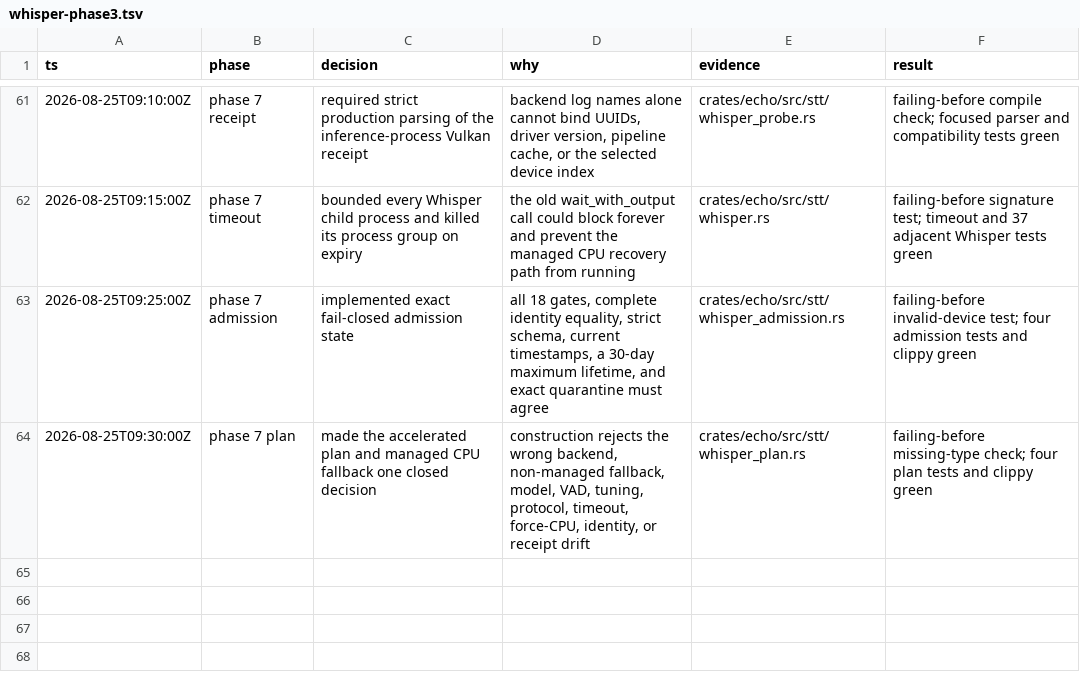
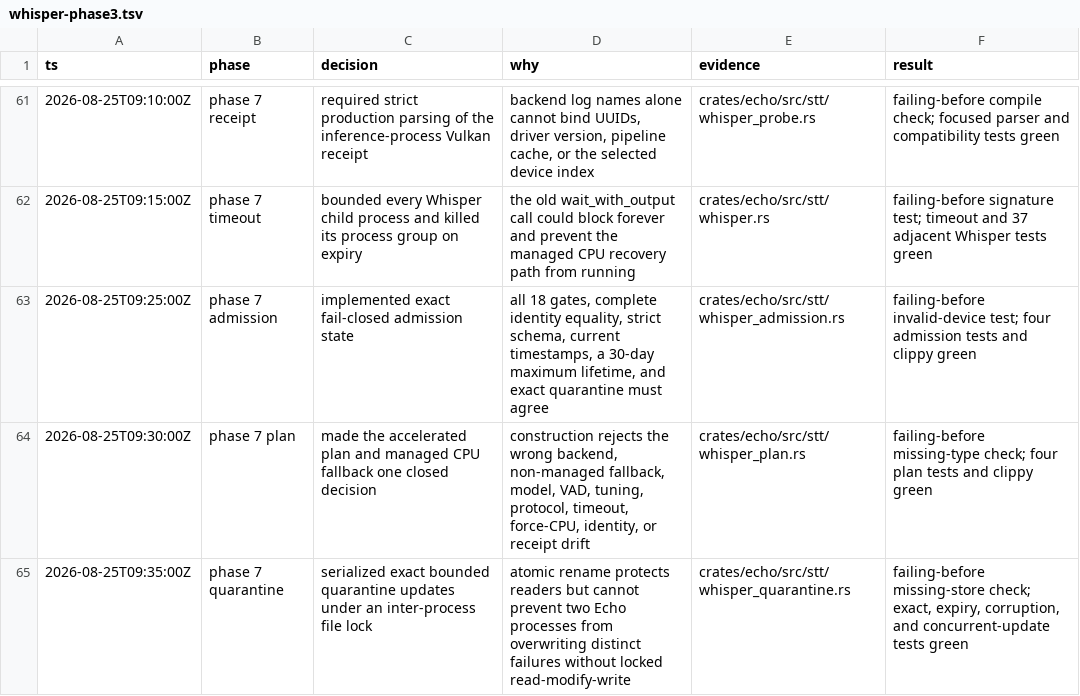
Before and after one commit to ddv1982/echo, a TSV file: .audit/whisper-phase3.tsv, drawn as a sheet; only a part is shown, gaps mark what is left out.

Commit message:
Persist exact Whisper quarantines

```diff
--- a/.audit/whisper-phase3.tsv
+++ b/.audit/whisper-phase3.tsv
@@ -64 +64,2 @@ ts	phase	decision	why	evidence	result
 2026-08-25T09:30:00Z	phase 7 plan	made the accelerated plan and managed CPU fallback one closed decision	construction rejects the wrong backend, non-managed fallback, model, VAD, tuning, protocol, timeout, force-CPU, identity, or receipt drift	crates/echo/src/stt/whisper_plan.rs	failing-before missing-type check; four plan tests and clippy green
+2026-08-25T09:35:00Z	phase 7 quarantine	serialized exact bounded quarantine updates under an inter-process file lock	atomic rename protects readers but cannot prevent two Echo processes from overwriting distinct failures without locked read-modify-write	crates/echo/src/stt/whisper_quarantine.rs	failing-before missing-store check; exact, expiry, corruption, and concurrent-update tests green
```
Also changed, not shown: 3 other files.
